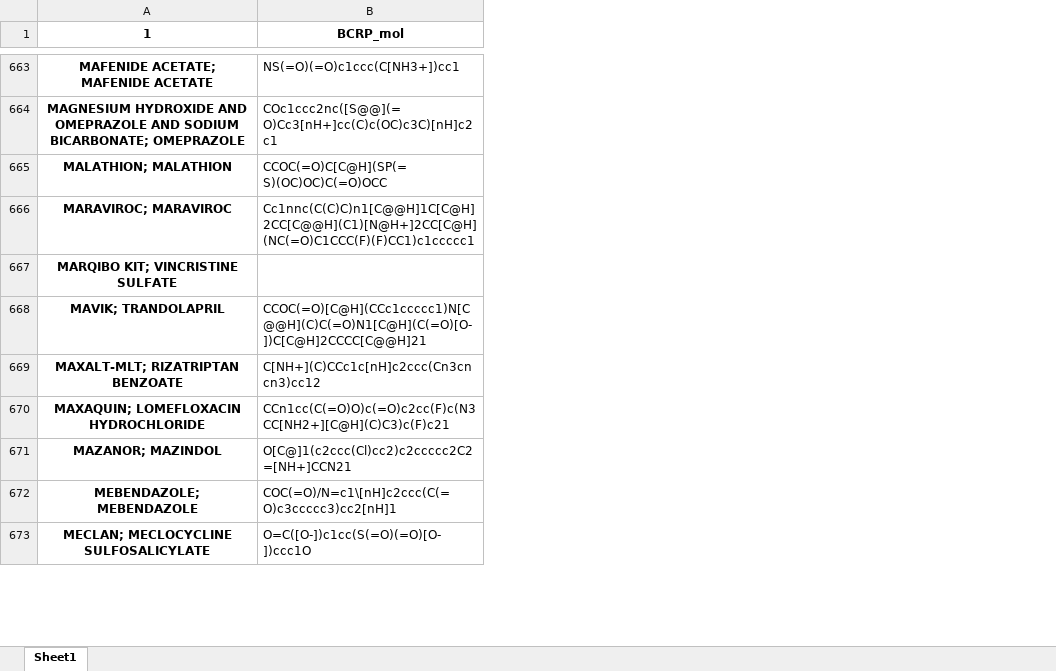
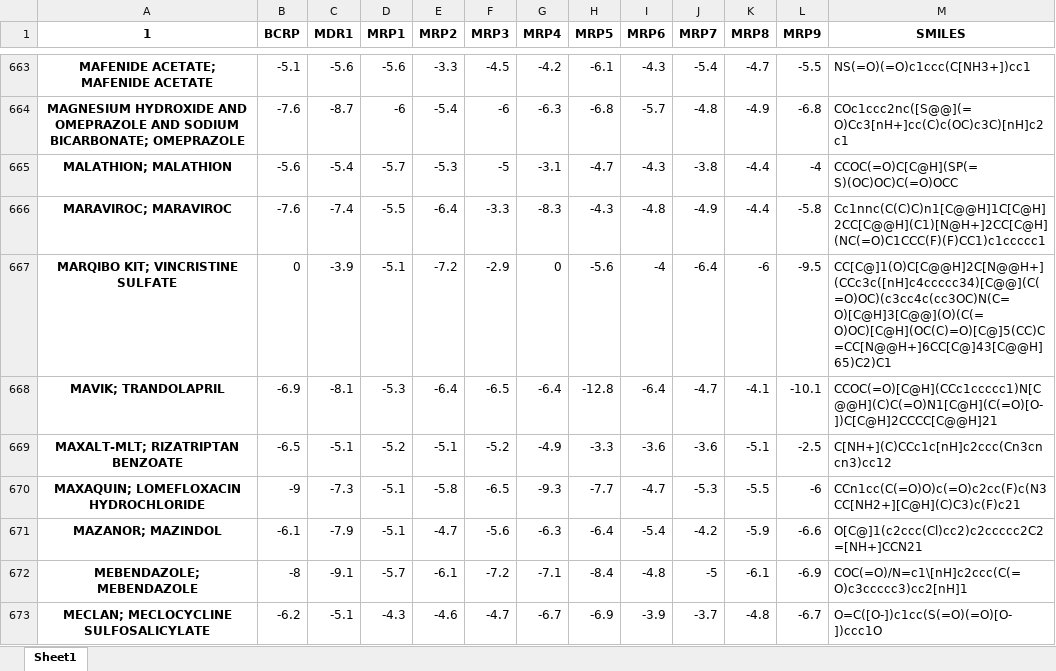
Before and after one commit to MolinDiscovery/MDRinhib-test, an Excel workbook: test_smiles.xlsx, sheet Sheet1, drawn as a sheet; only a part is shown, gaps mark what is left out; values as stored, in another font and other column widths than the file's, no borders; charts and pictures not drawn; addresses are those after the commit; the diff covers the shown part only; the diff names each change by its address in the sheet, - before the commit and + after, or states it on an @@ line.

```diff
--- a/test_smiles.xlsx (sheet Sheet1)
+++ b/test_smiles.xlsx (sheet Sheet1)
+column B (BCRP), rows 663-673: -5.1 | -7.6 | -5.6 | -7.6 | 0 | -6.9 | -6.5 | -9 | -6.1 | -8 | -6.2
+column C (MDR1), rows 663-673: -5.6 | -8.7 | -5.4 | -7.4 | -3.9 | -8.1 | -5.1 | -7.3 | -7.9 | -9.1 | -5.1
+column D (MRP1), rows 663-673: -5.6 | -6 | -5.7 | -5.5 | -5.1 | -5.3 | -5.2 | -5.1 | -5.1 | -5.7 | -4.3
+column E (MRP2), rows 663-673: -3.3 | -5.4 | -5.3 | -6.4 | -7.2 | -6.4 | -5.1 | -5.8 | -4.7 | -6.1 | -4.6
+column F (MRP3), rows 663-673: -4.5 | -6 | -5 | -3.3 | -2.9 | -6.5 | -5.2 | -6.5 | -5.6 | -7.2 | -4.7
+column G (MRP4), rows 663-673: -4.2 | -6.3 | -3.1 | -8.3 | 0 | -6.4 | -4.9 | -9.3 | -6.3 | -7.1 | -6.7
+column H (MRP5), rows 663-673: -6.1 | -6.8 | -4.7 | -4.3 | -5.6 | -12.8 | -3.3 | -7.7 | -6.4 | -8.4 | -6.9
+column I (MRP6), rows 663-673: -4.3 | -5.7 | -4.3 | -4.8 | -4 | -6.4 | -3.6 | -4.7 | -5.4 | -4.8 | -3.9
+column J (MRP7), rows 663-673: -5.4 | -4.8 | -3.8 | -4.9 | -6.4 | -4.7 | -3.6 | -5.3 | -4.2 | -5 | -3.7
+column K (MRP8), rows 663-673: -4.7 | -4.9 | -4.4 | -4.4 | -6 | -4.1 | -5.1 | -5.5 | -5.9 | -6.1 | -4.8
+column L (MRP9), rows 663-673: -5.5 | -6.8 | -4 | -5.8 | -9.5 | -10.1 | -2.5 | -6 | -6.6 | -6.9 | -6.7
-M1: BCRP_mol
+M1: SMILES
-M667 (SMILES): (empty)
+M667 (SMILES): CC[C@]1(O)C[C@@H]2C[N@@H+](CCc3c([nH]c4ccccc34)[C@@](C(=O)OC)(c3cc4c(cc3OC)N(C=O)[C@H]3[C@@](O)(C(=O)OC)[C@H](OC(C)=O)[C@]5(CC)C=CC[N@@H+]6CC[C@]43[C@@H]65)C2)C1
```
Also changed, not shown: 14 edited cells elsewhere in this sheet, charts or pictures, 2 other files.
